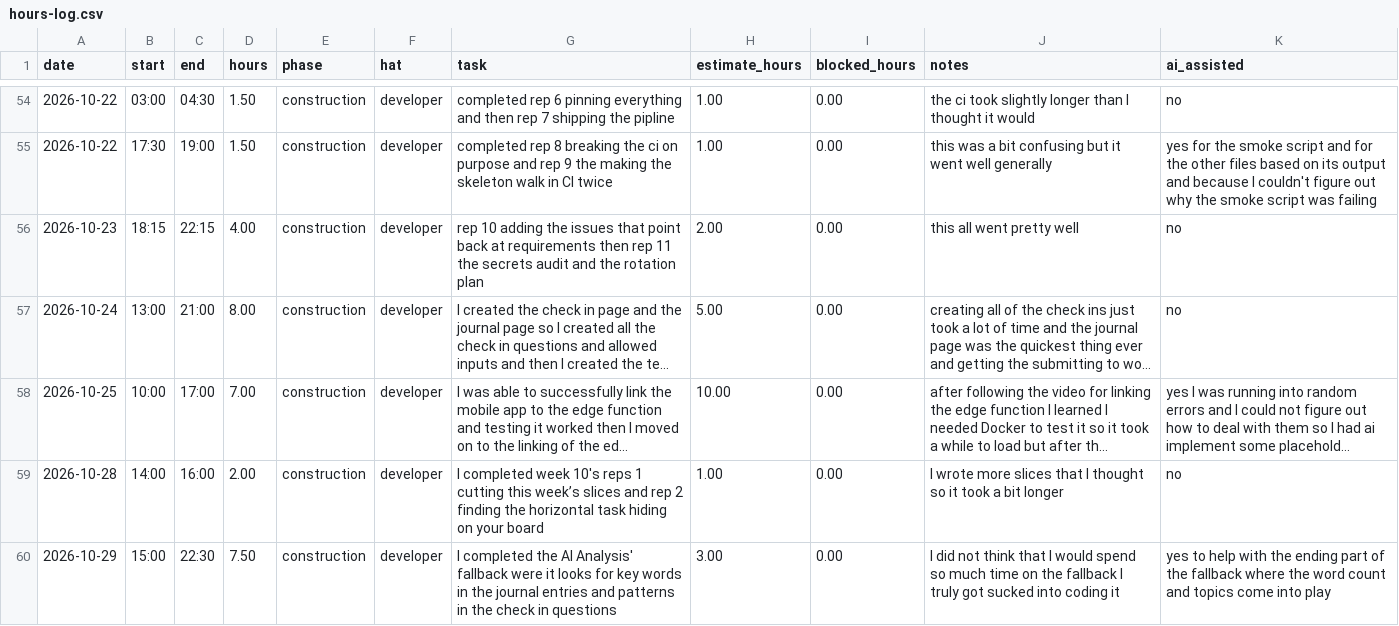
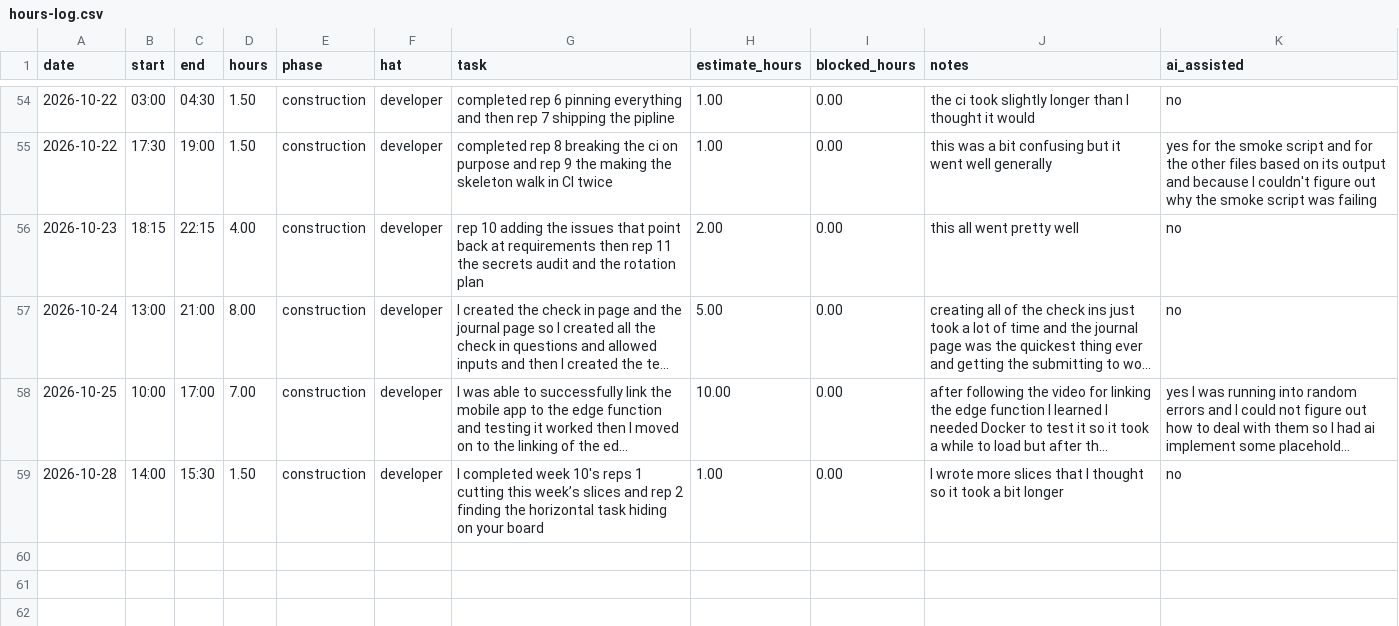
Before and after one commit to vPolyBear/capstone, a CSV file: docs/hours-log.csv, drawn as a sheet; only a part is shown, gaps mark what is left out; long unchanged cells end in …; the diff names each change by its address in the sheet, - before the commit and + after, or states it on an @@ line.

Commit message:
Hours log update for 10-28 hours were added wrong

```diff
--- a/docs/hours-log.csv
+++ b/docs/hours-log.csv
-C59 (end): 16:00
+C59 (end): 15:30
-D59 (hours): 2.00
+D59 (hours): 1.50
-row 60: 2026-10-29 | 15:00 | 22:30 | 7.50 | construction | developer | I completed the AI Analysis' fallback were it looks for key words in the journal entries and patterns in the check in questions | 3.00 | 0.00 | I did not think that I would spend so much time on the fallback I truly got sucked into coding it | yes to help with the ending part of the fallback where the word count and topics come into play
```
